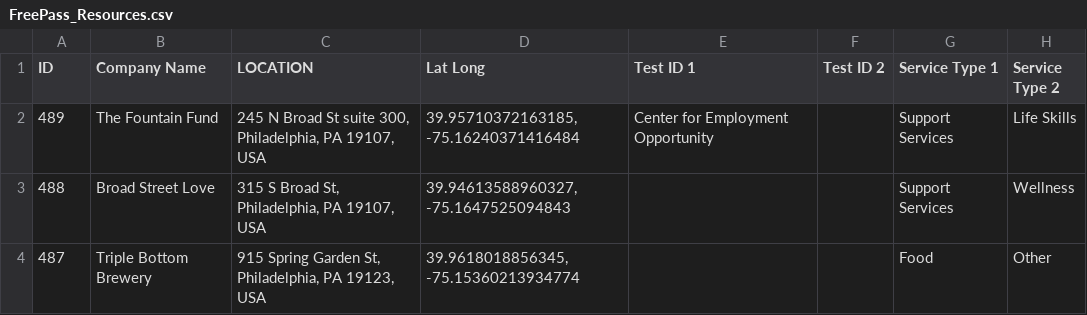
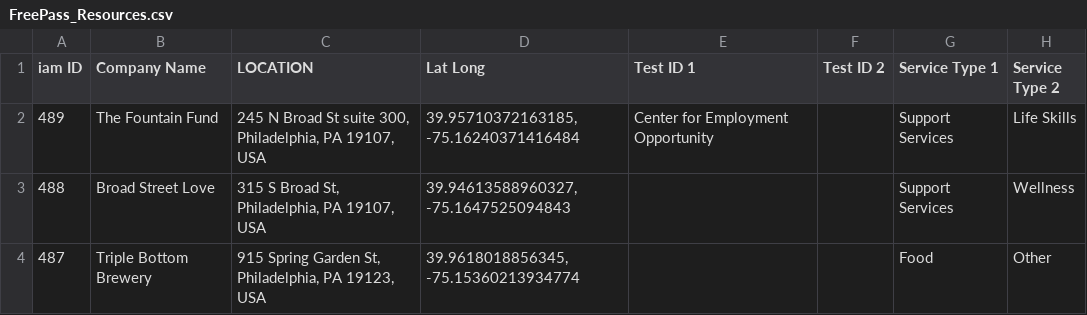
Before and after one commit to alecjacksonhopeworks/freepass-mobile, a CSV file: scripts/Sample Data/FreePass_Resources.csv, drawn as a sheet; only a part is shown; the diff names each change by its address in the sheet, - before the commit and + after, or states it on an @@ line.

Commit message:
broken state but beginnings of mapping

```diff
--- a/scripts/Sample Data/FreePass_Resources.csv
+++ b/scripts/Sample Data/FreePass_Resources.csv
-A1: ID
+A1: iam ID
```
Also changed, not shown: 14 other files.
